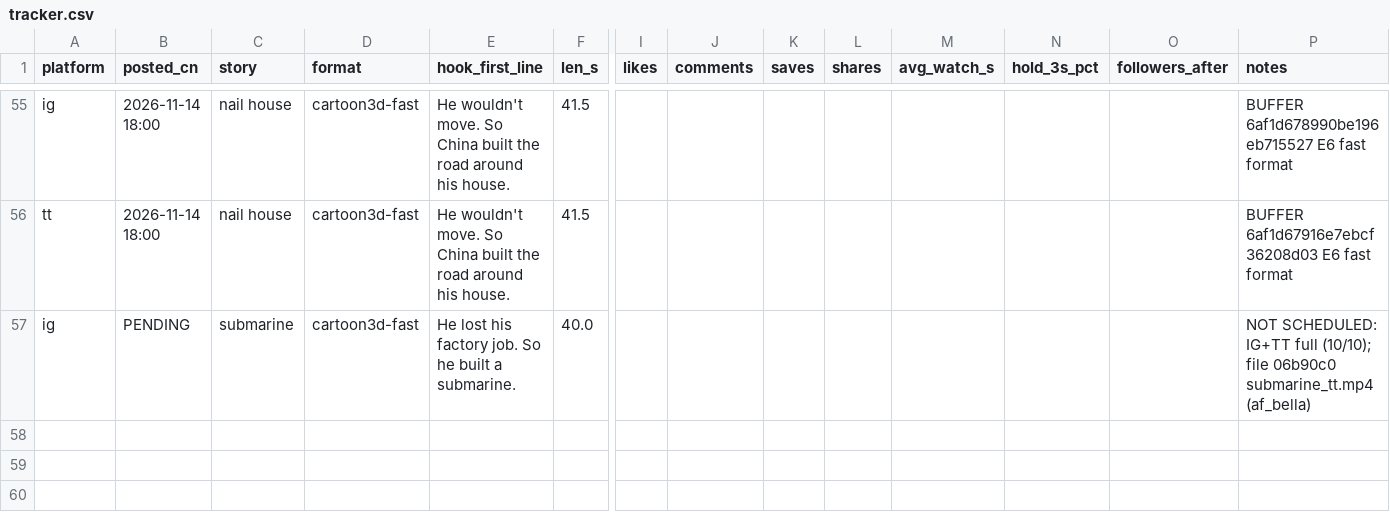
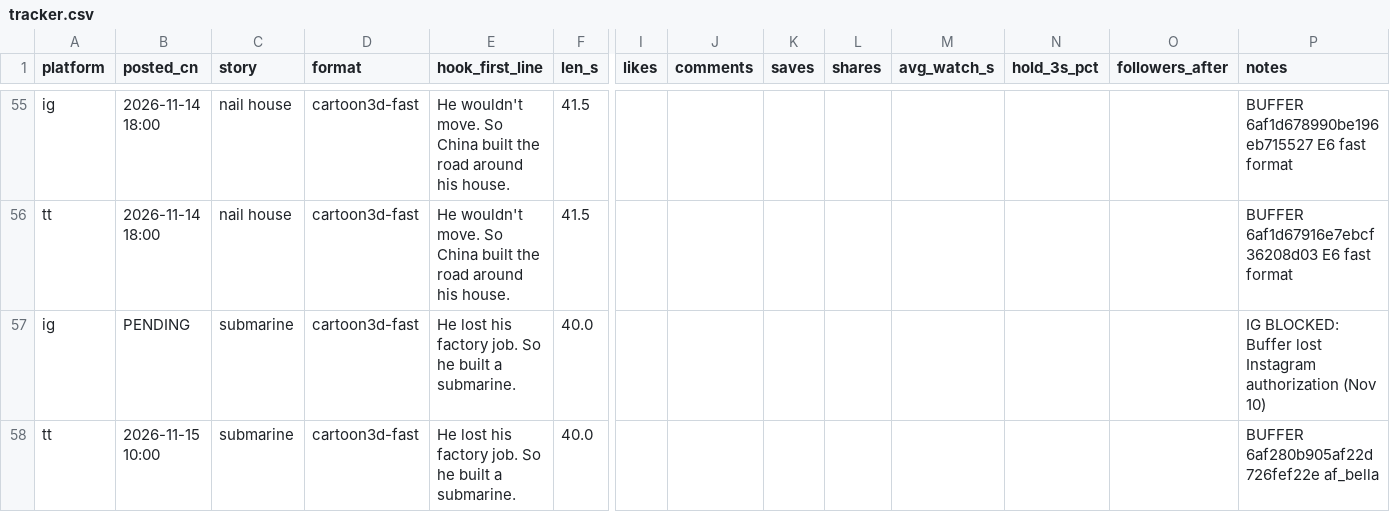
Before and after one commit to kruxvss/laowai-reels, a CSV file: growth/tracker.csv, drawn as a sheet; only a part is shown, gaps mark what is left out; rows hold the shown columns only; the diff names each change by its address in the sheet, - before the commit and + after, or states it on an @@ line.

```diff
--- a/growth/tracker.csv
+++ b/growth/tracker.csv
-P57 (notes): NOT SCHEDULED: IG+TT full (10/10); file 06b90c0 submarine_tt.mp4 (af_bella)
+P57 (notes): IG BLOCKED: Buffer lost Instagram authorization (Nov 10)
+row 58: tt | 2026-11-15 10:00 | submarine | cartoon3d-fast | He lost his factory job. So he built a submarine. | 40.0 |  |  |  |  |  |  |  | BUFFER 6af280b905af22d726fef22e af_bella
```
Also changed, not shown: 1 other file.
